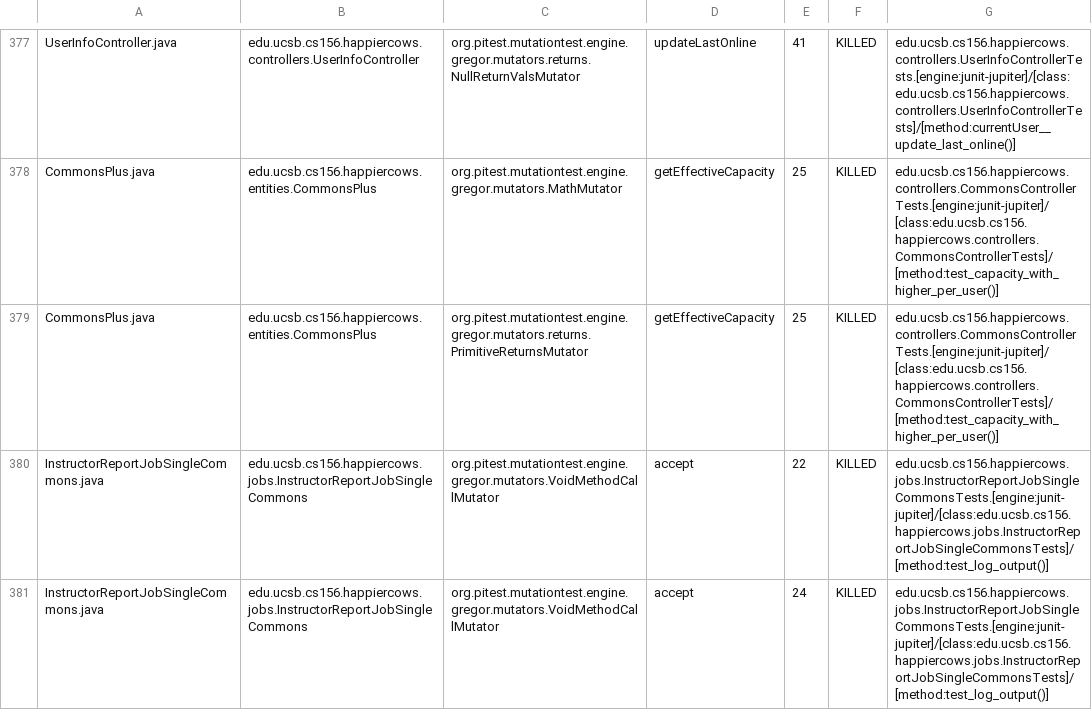
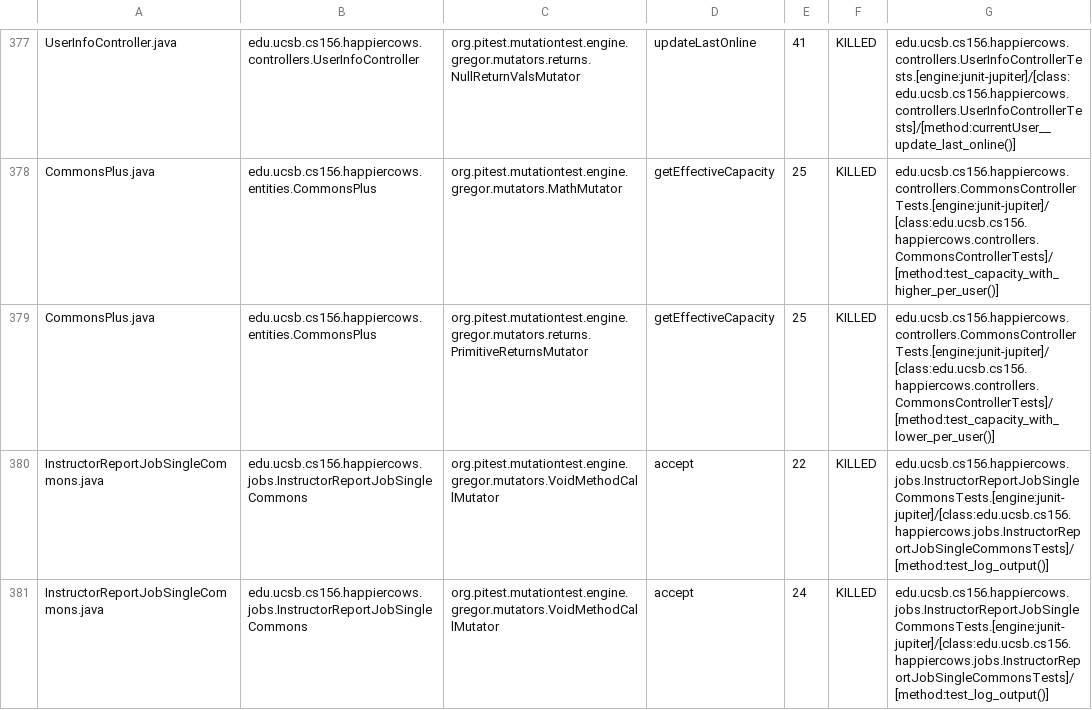
Before and after one commit to ucsb-cs156-f25/proj-happycows-f25-15, a CSV file: prs/17/pitest/mutations.csv, drawn as a sheet; only a part is shown, gaps mark what is left out; the diff covers the shown part only.

Commit message:
Deploying to gh-pages from @ ucsb-cs156-f25/proj-happycows-f25-15@8569533f152159251d21b037db48cc18bfaedd09 🚀

```diff
--- a/prs/17/pitest/mutations.csv
+++ b/prs/17/pitest/mutations.csv
@@ -378,3 +378,3 @@ UserInfoController.java,edu.ucsb.cs156.happiercows.controllers.UserInfoControlle
 CommonsPlus.java,edu.ucsb.cs156.happiercows.entities.CommonsPlus,org.pitest.mutationtest.engine.gregor.mutators.MathMutator,getEffectiveCapacity,25,KILLED,edu.ucsb.cs156.happiercows.controllers.CommonsControllerTests.[engine:junit-jupiter]/[class:edu.ucsb.cs156.happiercows.controllers.CommonsControllerTests]/[method:test_capacity_with_higher_per_user()]
-CommonsPlus.java,edu.ucsb.cs156.happiercows.entities.CommonsPlus,org.pitest.mutationtest.engine.gregor.mutators.returns.PrimitiveReturnsMutator,getEffectiveCapacity,25,KILLED,edu.ucsb.cs156.happiercows.controllers.CommonsControllerTests.[engine:junit-jupiter]/[class:edu.ucsb.cs156.happiercows.controllers.CommonsControllerTests]/[method:test_capacity_with_higher_per_user()]
+CommonsPlus.java,edu.ucsb.cs156.happiercows.entities.CommonsPlus,org.pitest.mutationtest.engine.gregor.mutators.returns.PrimitiveReturnsMutator,getEffectiveCapacity,25,KILLED,edu.ucsb.cs156.happiercows.controllers.CommonsControllerTests.[engine:junit-jupiter]/[class:edu.ucsb.cs156.happiercows.controllers.CommonsControllerTests]/[method:test_capacity_with_lower_per_user()]
 InstructorReportJobSingleCommons.java,edu.ucsb.cs156.happiercows.jobs.InstructorReportJobSingleCommons,org.pitest.mutationtest.engine.gregor.mutators.VoidMethodCallMutator,accept,22,KILLED,edu.ucsb.cs156.happiercows.jobs.InstructorReportJobSingleCommonsTests.[engine:junit-jupiter]/[class:edu.ucsb.cs156.happiercows.jobs.InstructorReportJobSingleCommonsTests]/[method:test_log_output()]
```
Also changed, not shown: 26 edited cells elsewhere in this file, 51 other files.
